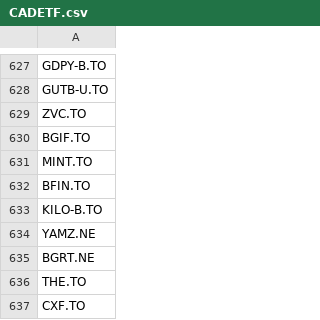
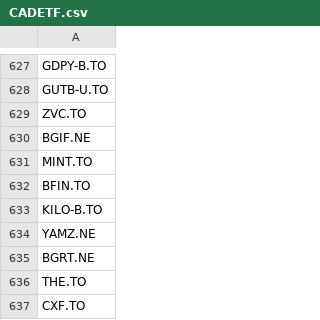
Before and after one commit to jiahualihuanahuan/stock-data-scraping-analysis-and-prediction, a CSV file: CADETF.csv, drawn as a sheet; only a part is shown, gaps mark what is left out.

Commit message:
Update CADETF.csv

```diff
--- a/CADETF.csv
+++ b/CADETF.csv
@@ -629,3 +629,3 @@ GUTB-U.TO
 ZVC.TO
-BGIF.TO
+BGIF.NE
 MINT.TO
```
